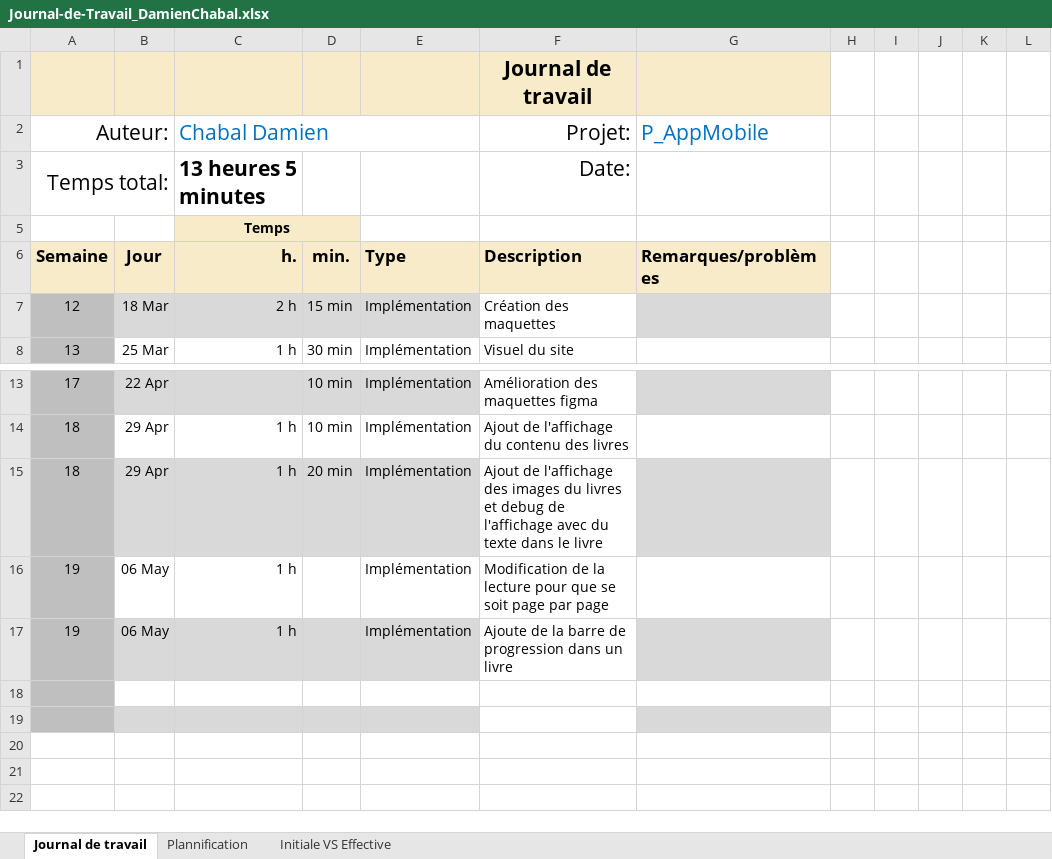
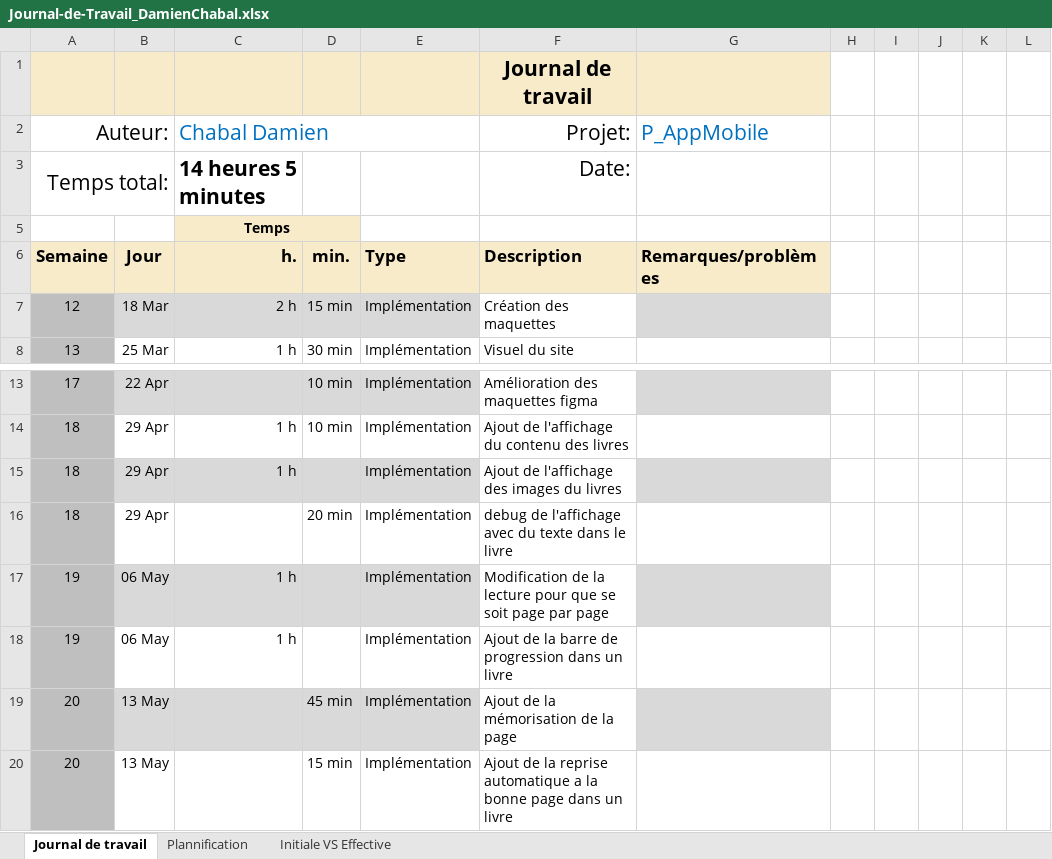
Before and after one commit to Damien-16/P_AppMobile, an Excel workbook: Journal-de-Travail_DamienChabal.xlsx, sheet Journal de travail, drawn as a sheet; only a part is shown, gaps mark what is left out; values as stored, in another font and other column widths than the file's, no borders; conditional formats and table styles not drawn; addresses are those after the commit; the diff names each change by its address in the sheet, - before the commit and + after, or states it on an @@ line.

Commit message:
feat (readme) : ajout de la mémorisation de la page et reprise automatiquement a la bonne page

```diff
--- a/Journal-de-Travail_DamienChabal.xlsx (sheet Journal de travail)
+++ b/Journal-de-Travail_DamienChabal.xlsx (sheet Journal de travail)
-C3 (Chabal Damien): 13 heures 5 minutes
+C3 (Chabal Damien): 14 heures 5 minutes
+row 15: 18 | 29 Apr | 1 h |  | Implémentation | Ajout de l'affichage des images du livres
-B16:E16 fill: #D9D9D9
+B16:E16 fill: none
-C16 (Chabal Damien): 1 h
+C16 (Chabal Damien): (empty)
-F16 (Projet:): Ajout de l'affichage des images du livres et debug de…
+F16 (Projet:): debug de…
-G16 fill: #D9D9D9
+G16 fill: none
-B17:E17 fill: none
+B17:E17 fill: #D9D9D9
-G17 fill: none
+G17 fill: #D9D9D9
-B18:E18 fill: #D9D9D9
+B18:E18 fill: none
-F18 (Projet:): Ajoute de la…
+F18 (Projet:): Ajout de la…
-G18 fill: #D9D9D9
+G18 fill: none
-row 19: (empty)
+row 19: 20 | 13 May |  | 45 min | Implémentation | Ajout de la mémorisation de la page
-B19:E19 fill: none
+B19:E19 fill: #D9D9D9
-G19 fill: none
+G19 fill: #D9D9D9
-row 20: (empty)
+row 20: 20 | 13 May |  | 15 min | Implémentation | Ajout de la reprise automatique a la bonne page dans un livre
-B20:E20 fill: #D9D9D9
+B20:E20 fill: none
-G20 fill: #D9D9D9
+G20 fill: none
```
Also changed, not shown: sheet Plannification, formulas that keep their value, hidden cells, charts or pictures, 3 other files.
